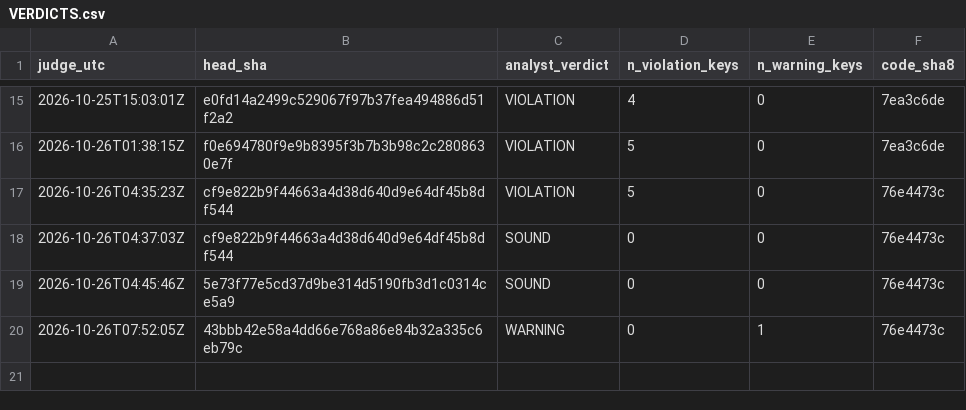
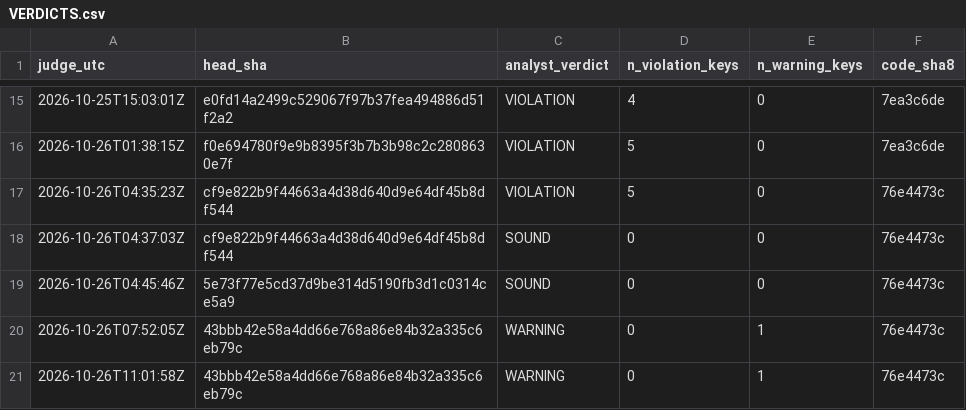
Before and after one commit to Mohamedalhaaj/gold-forward-watch, a CSV file: reports/judge_analyst/VERDICTS.csv, drawn as a sheet; only a part is shown, gaps mark what is left out.

```diff
--- a/reports/judge_analyst/VERDICTS.csv
+++ b/reports/judge_analyst/VERDICTS.csv
@@ -20 +20,2 @@ judge_utc,head_sha,analyst_verdict,n_violation_keys,n_warning_keys,code_sha8
 2026-10-26T07:52:05Z,43bbb42e58a4dd66e768a86e84b32a335c6eb79c,WARNING,0,1,76e4473c
+2026-10-26T11:01:58Z,43bbb42e58a4dd66e768a86e84b32a335c6eb79c,WARNING,0,1,76e4473c
```
Also changed, not shown: reports/judge_analyst/evidence.csv, reports/judge_analyst/hours.csv, 3 other files.
